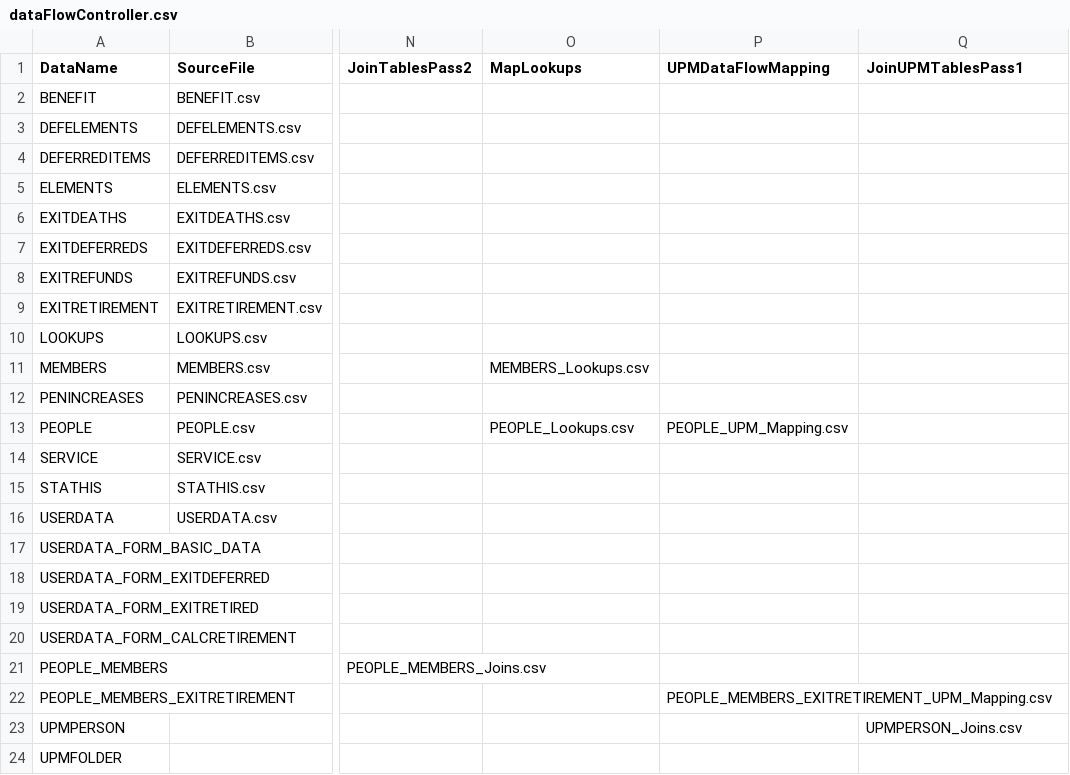
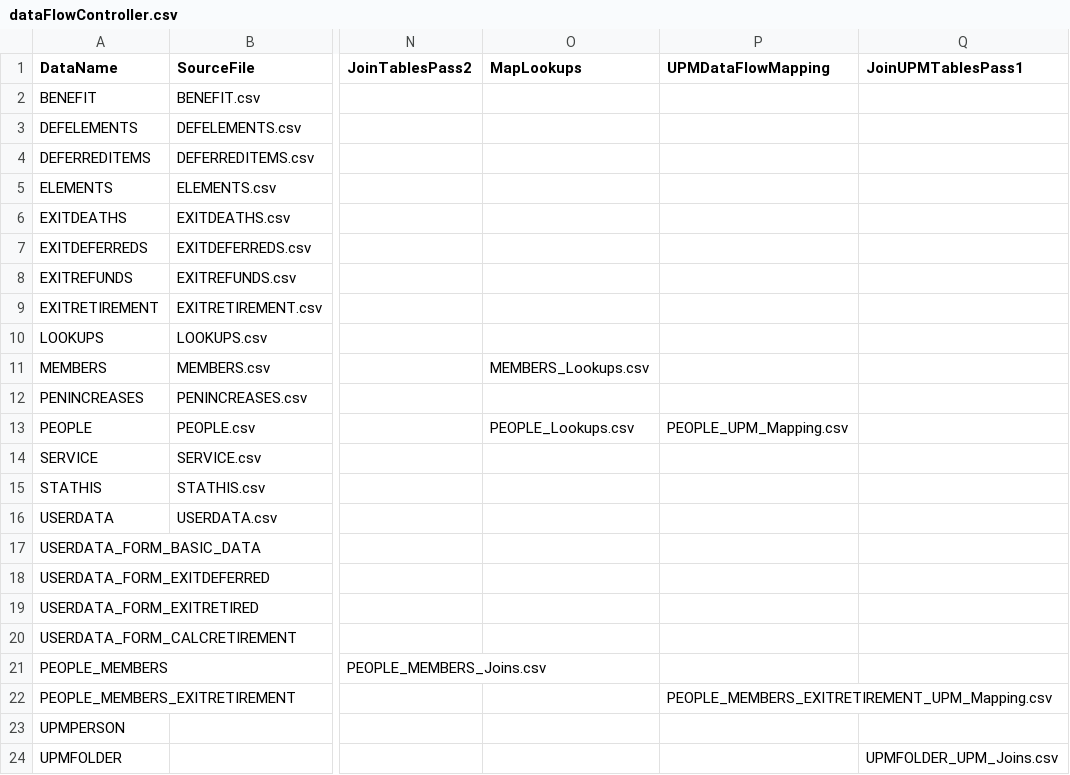
Before and after one commit to Smartitect/dataprep, a CSV file: dataFlowController.csv, drawn as a sheet; only a part is shown, gaps mark what is left out; the diff names each change by its address in the sheet, - before the commit and + after, or states it on an @@ line.

```diff
--- a/dataFlowController.csv
+++ b/dataFlowController.csv
-Q23 (JoinUPMTablesPass1): UPMPERSON_Joins.csv
+Q23 (JoinUPMTablesPass1): (empty)
-Q24 (JoinUPMTablesPass1): (empty)
+Q24 (JoinUPMTablesPass1): UPMFOLDER_UPM_Joins.csv
```
Also changed, not shown: Config/PEOPLE_Mapping.csv, Config/PEOPLE_UPM_Mapping.csv, 8 other files.
